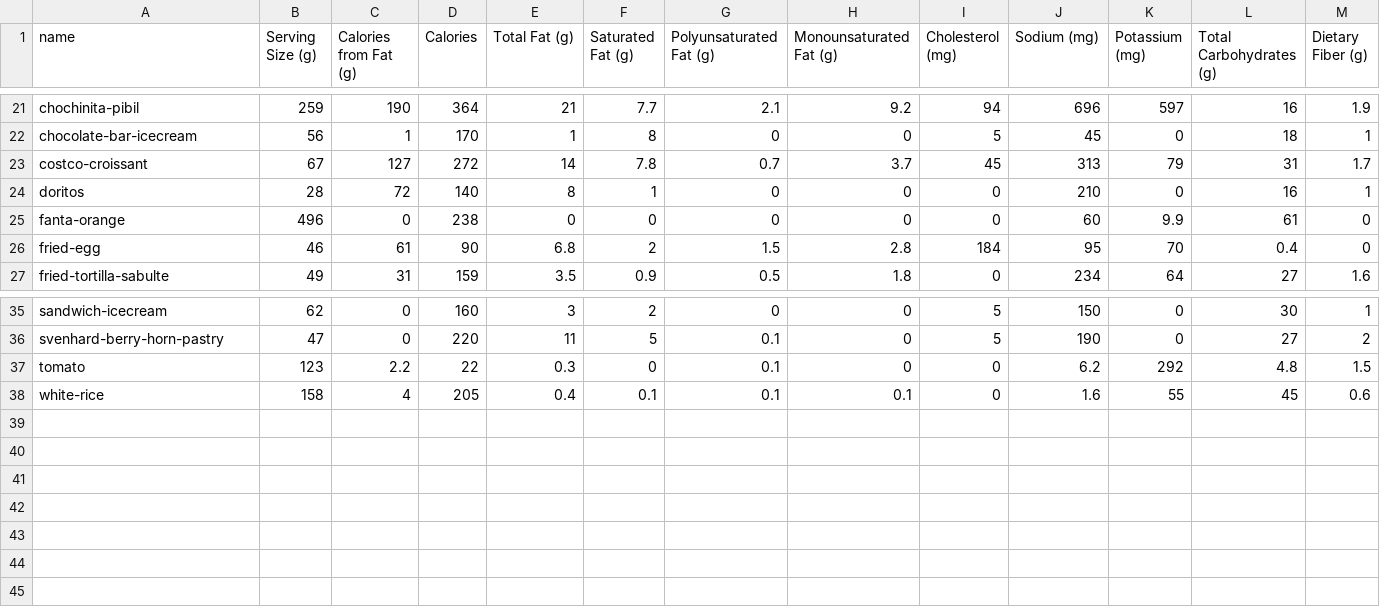
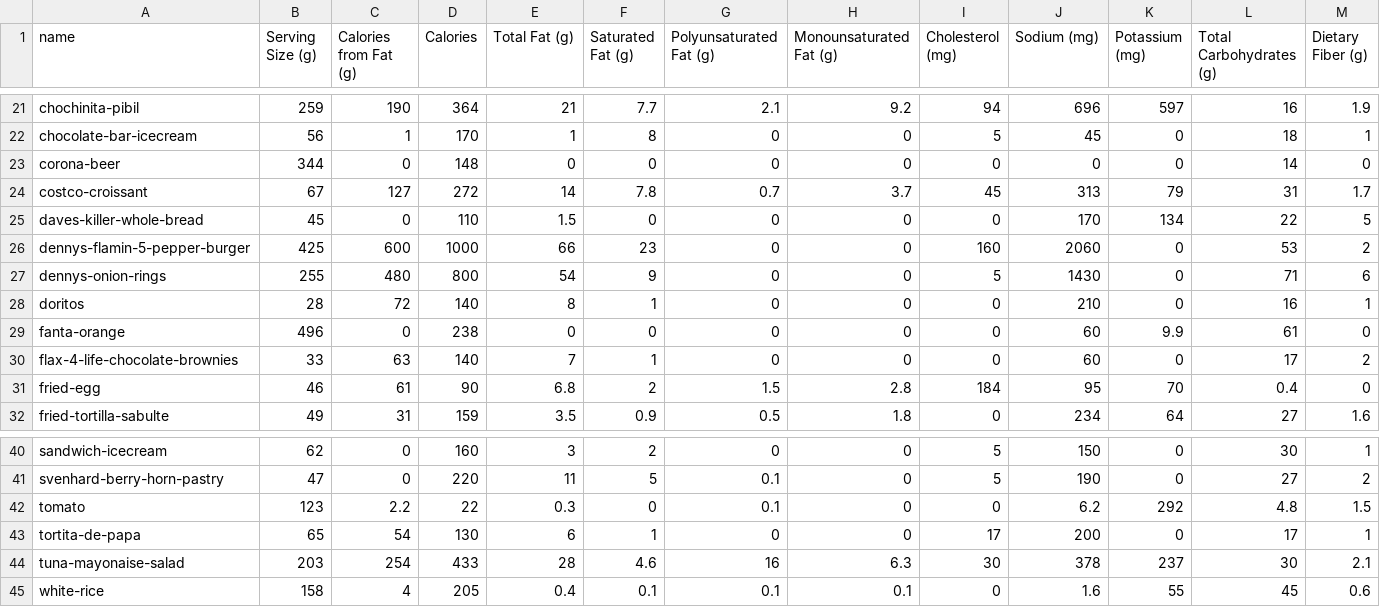
Before and after one commit to dereckdemezquita/weight-tracking, a CSV file: parsed-food-data.csv, drawn as a sheet; only a part is shown, gaps mark what is left out; rows hold the shown columns only; the diff names each change by its address in the sheet, - before the commit and + after, or states it on an @@ line.

```diff
--- a/parsed-food-data.csv
+++ b/parsed-food-data.csv
+row 23: corona-beer | 344 | 0 | 148 | 0 | 0 | 0 | 0 | 0 | 0 | 0 | 14 | 0
+row 25: daves-killer-whole-bread | 45 | 0 | 110 | 1.5 | 0 | 0 | 0 | 0 | 170 | 134 | 22 | 5
+row 26: dennys-flamin-5-pepper-burger | 425 | 600 | 1000 | 66 | 23 | 0 | 0 | 160 | 2060 | 0 | 53 | 2
+row 27: dennys-onion-rings | 255 | 480 | 800 | 54 | 9 | 0 | 0 | 5 | 1430 | 0 | 71 | 6
+row 30: flax-4-life-chocolate-brownies | 33 | 63 | 140 | 7 | 1 | 0 | 0 | 0 | 60 | 0 | 17 | 2
+row 43: tortita-de-papa | 65 | 54 | 130 | 6 | 1 | 0 | 0 | 17 | 200 | 0 | 17 | 1
+row 44: tuna-mayonaise-salad | 203 | 254 | 433 | 28 | 4.6 | 16 | 6.3 | 30 | 378 | 237 | 30 | 2.1
```
Also changed, not shown: calorie-tracker.csv, 9 other files.
